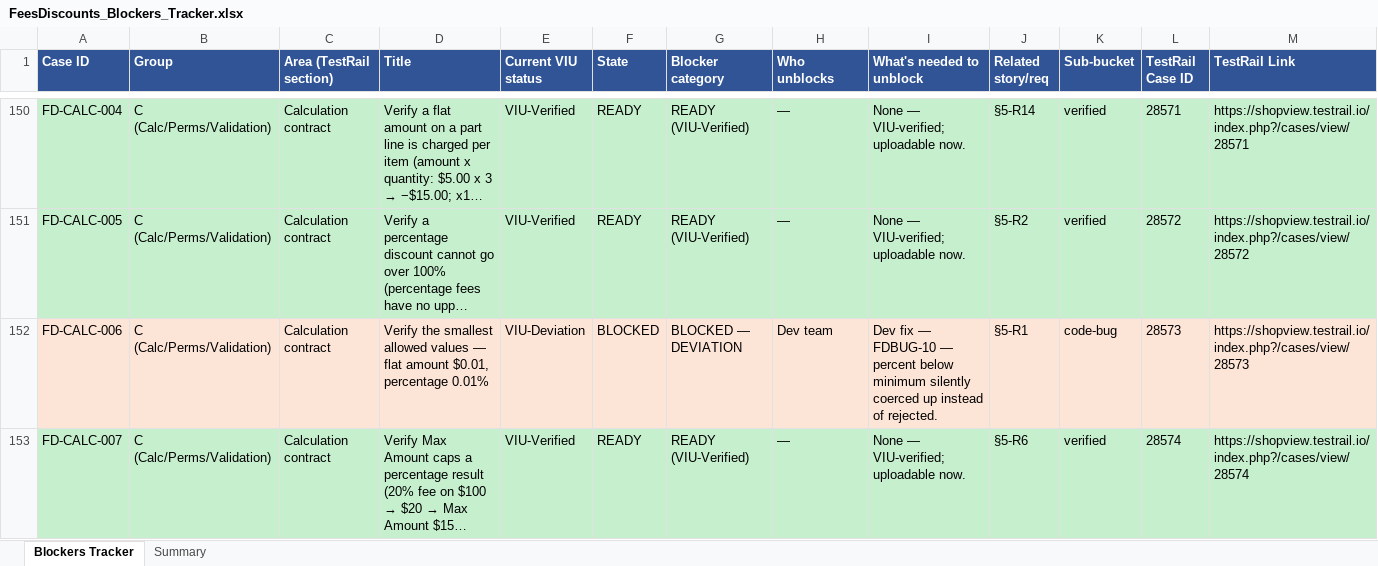
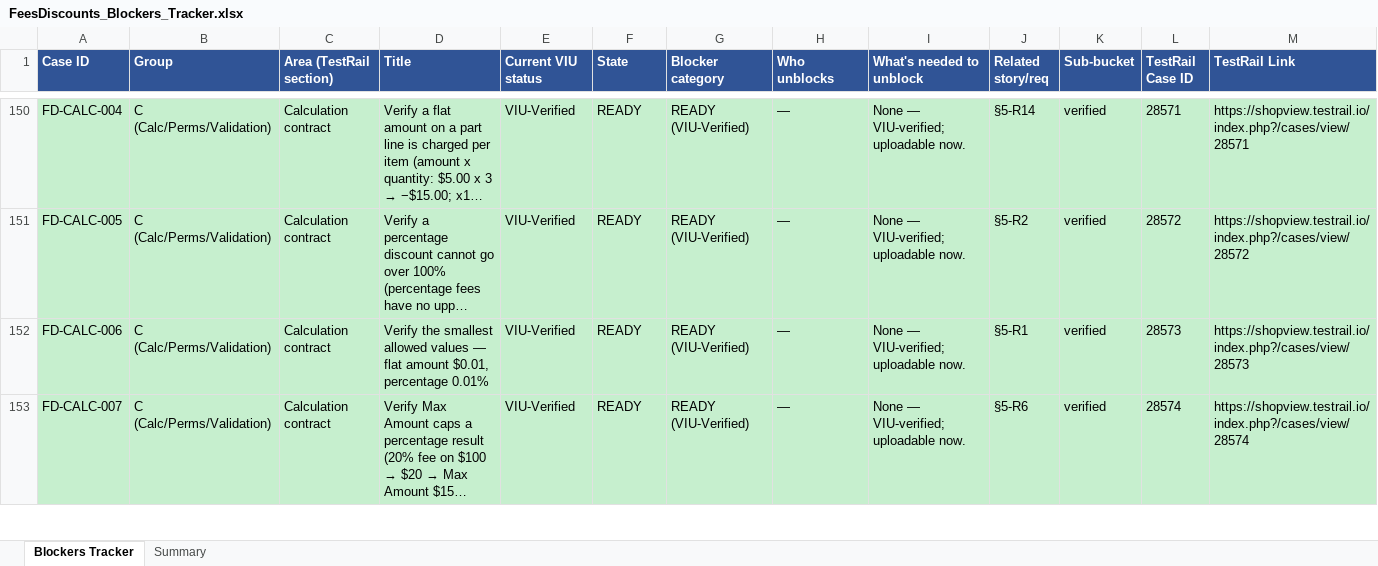
Before and after one commit to bilalmuzamil-sketch/Manual-test-Cases, an Excel workbook: build/fees-discounts/FeesDiscounts_Blockers_Tracker.xlsx, sheet Blockers Tracker, drawn as a sheet; only a part is shown, gaps mark what is left out; long unchanged cells end in …; values as stored, in another font and other column widths than the file's, no borders; the diff covers the shown part only; the diff names each change by its address in the sheet, - before the commit and + after, or states it on an @@ line.

```diff
--- a/build/fees-discounts/FeesDiscounts_Blockers_Tracker.xlsx (sheet Blockers Tracker)
+++ b/build/fees-discounts/FeesDiscounts_Blockers_Tracker.xlsx (sheet Blockers Tracker)
-A152:M152 fill: #FCE4D6
+A152:M152 fill: #C6EFCE
-E152 (Current VIU status): VIU-Deviation
+E152 (Current VIU status): VIU-Verified
-F152 (State): BLOCKED
+F152 (State): READY
-G152 (Blocker category): BLOCKED — DEVIATION
+G152 (Blocker category): READY (VIU-Verified)
-H152 (Who unblocks): Dev team
+H152 (Who unblocks): —
-I152 (What's needed to unblock): Dev fix — FDBUG-10 — percent below minimum silently coerced up instead of rejected.
+I152 (What's needed to unblock): None — VIU-verified; uploadable now.
-K152 (Sub-bucket): code-bug
+K152 (Sub-bucket): verified
```
Also changed, not shown: 23 edited cells and cell formats elsewhere in this sheet, sheet Summary, build/fees-discounts/FeesDiscounts_FreshVIU_2026-07-10.xlsx, testrail-import/fees-discounts-v1-testrail-import.xlsx, 7 other files.
